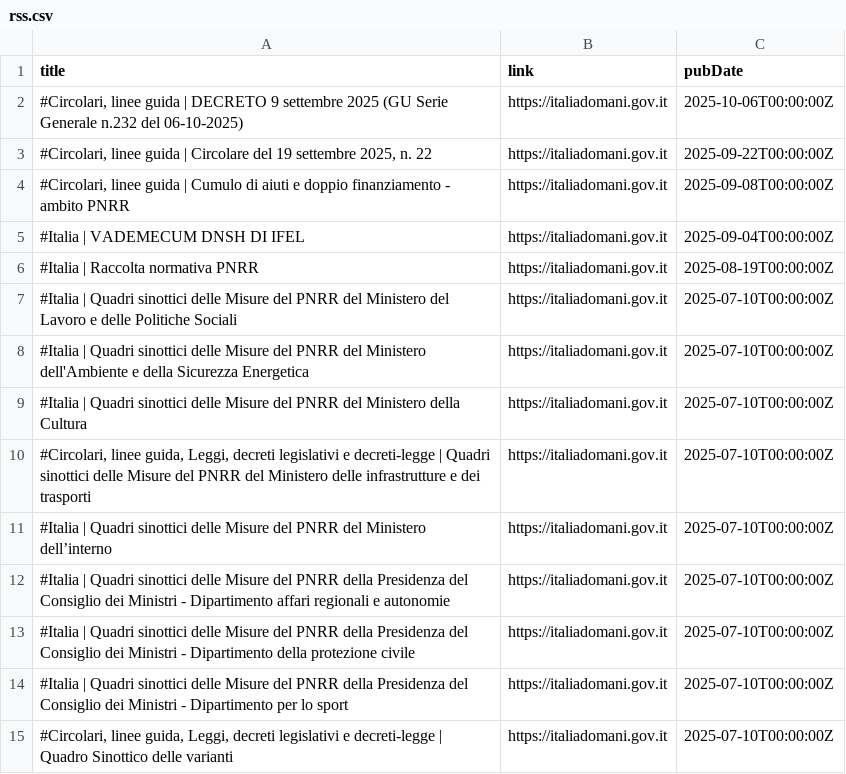
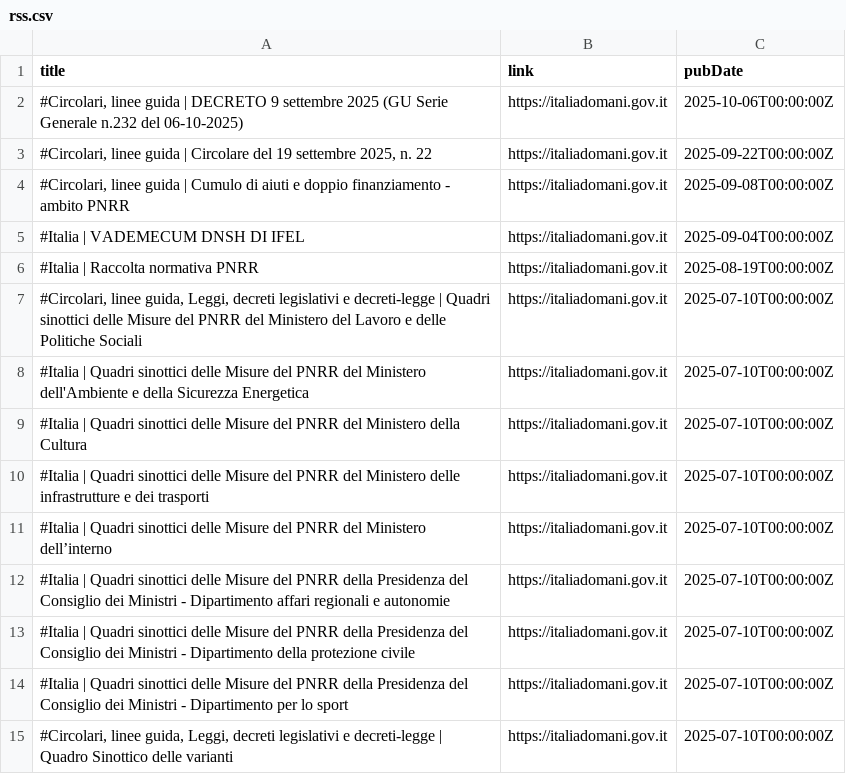
Before and after one commit to ondata/datiBeneComuneMonitoraggio, a CSV file: catalogo/italiaDomaniDocumenti/output/rss.csv, drawn as a sheet; only a part is shown.

```diff
--- a/catalogo/italiaDomaniDocumenti/output/rss.csv
+++ b/catalogo/italiaDomaniDocumenti/output/rss.csv
@@ -6,6 +6,6 @@ title,link,pubDate
 #Italia | Raccolta normativa PNRR,https://italiadomani.gov.it,2025-08-19T00:00:00Z
-#Italia | Quadri sinottici delle Misure del PNRR del Ministero del Lavoro e delle Politiche Sociali,https://italiadomani.gov.it,2025-07-10T00:00:00Z
+"#Circolari, linee guida, Leggi, decreti legislativi e decreti-legge | Quadri sinottici delle Misure del PNRR del Ministero del Lavoro e delle Politiche Sociali",https://italiadomani.gov.it,2025-07-10T00:00:00Z
 #Italia | Quadri sinottici delle Misure del PNRR del Ministero dell'Ambiente e della Sicurezza Energetica,https://italiadomani.gov.it,2025-07-10T00:00:00Z
 #Italia | Quadri sinottici delle Misure del PNRR del Ministero della Cultura,https://italiadomani.gov.it,2025-07-10T00:00:00Z
-"#Circolari, linee guida, Leggi, decreti legislativi e decreti-legge | Quadri sinottici delle Misure del PNRR del Ministero delle infrastrutture e dei trasporti",https://italiadomani.gov.it,2025-07-10T00:00:00Z
+#Italia | Quadri sinottici delle Misure del PNRR del Ministero delle infrastrutture e dei trasporti,https://italiadomani.gov.it,2025-07-10T00:00:00Z
 #Italia | Quadri sinottici delle Misure del PNRR del Ministero dell’interno,https://italiadomani.gov.it,2025-07-10T00:00:00Z
```
Also changed, not shown: catalogo/italiaDomaniDocumenti/output/archive.csv, catalogo/italiaDomaniDocumenti/output/latest.csv, 2 other files.
